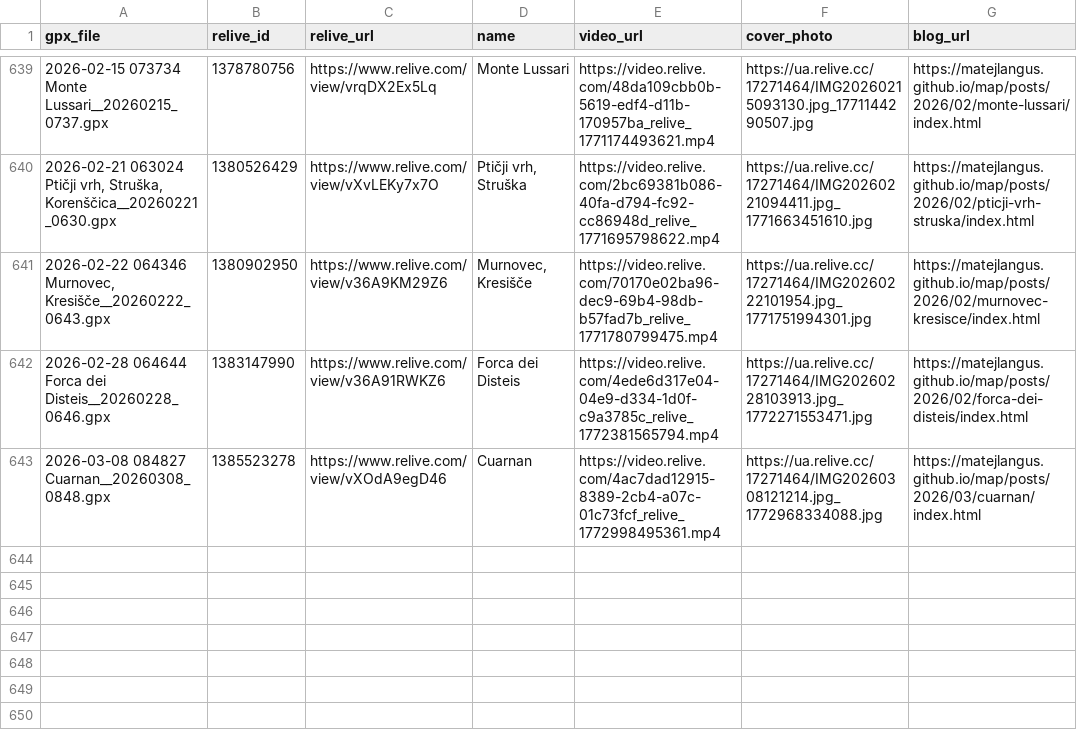
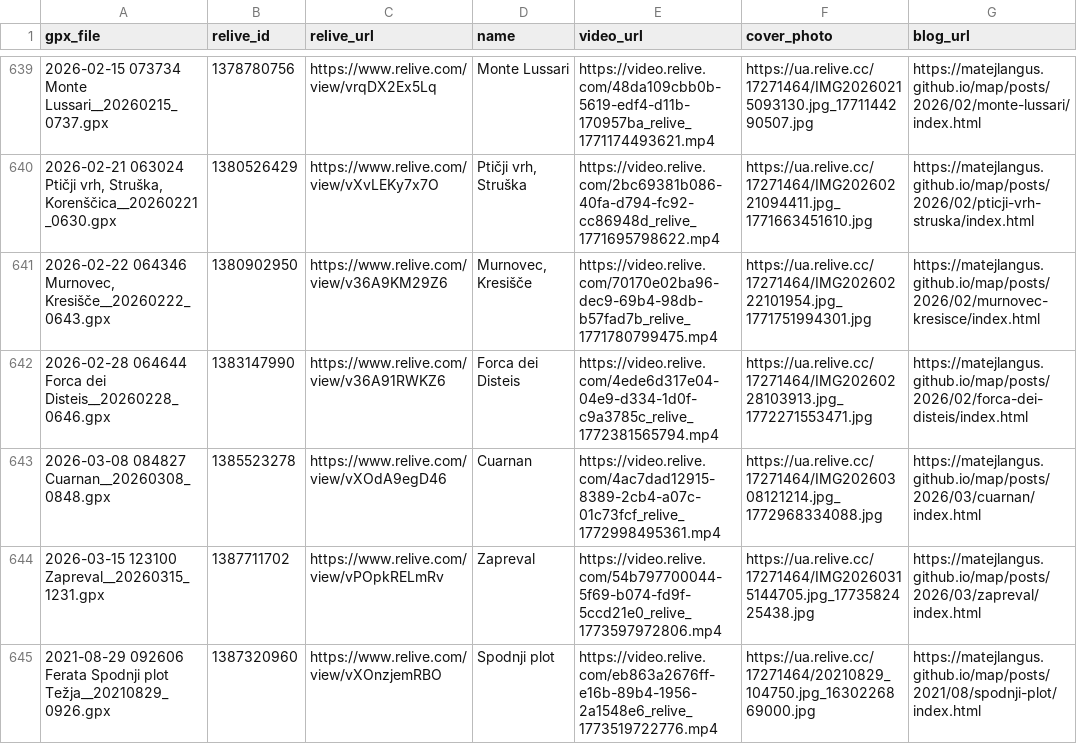
Before and after one commit to MatejLangus/map, a CSV file: matched_activities.csv, drawn as a sheet; only a part is shown, gaps mark what is left out; the diff names each change by its address in the sheet, - before the commit and + after, or states it on an @@ line.

Commit message:
Update Relive data from Termux

```diff
--- a/matched_activities.csv
+++ b/matched_activities.csv
+row 644: 2026-03-15 123100 Zapreval__20260315_1231.gpx | 1387711702 | https://www.relive.com/view/vPOpkRELmRv | Zapreval | https://video.relive.com/54b797700044-5f69-b074-fd9f-5ccd21e0_relive_1773597972806.mp4 | https://ua.relive.cc/17271464/IMG20260315144705.jpg_1773582425438.jpg | https://matejlangus.github.io/map/posts/2026/03/zapreval/index.html
+row 645: 2021-08-29 092606 Ferata Spodnji plot Težja__20210829_0926.gpx | 1387320960 | https://www.relive.com/view/vXOnzjemRBO | Spodnji plot | https://video.relive.com/eb863a2676ff-e16b-89b4-1956-2a1548e6_relive_1773519722776.mp4 | https://ua.relive.cc/17271464/20210829_104750.jpg_1630226869000.jpg | https://matejlangus.github.io/map/posts/2021/08/spodnji-plot/index.html
```
Also changed, not shown: 5 other files.
